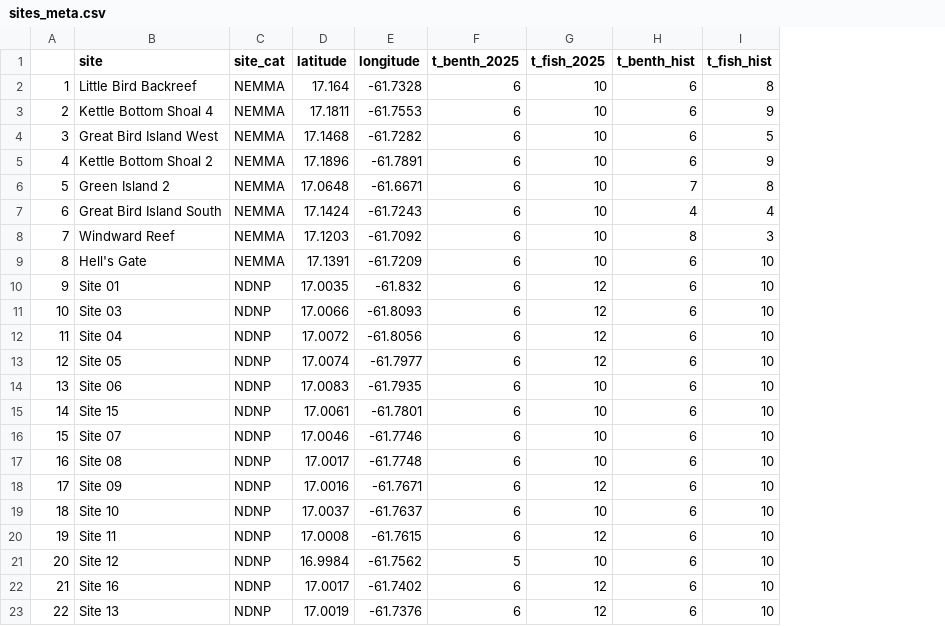
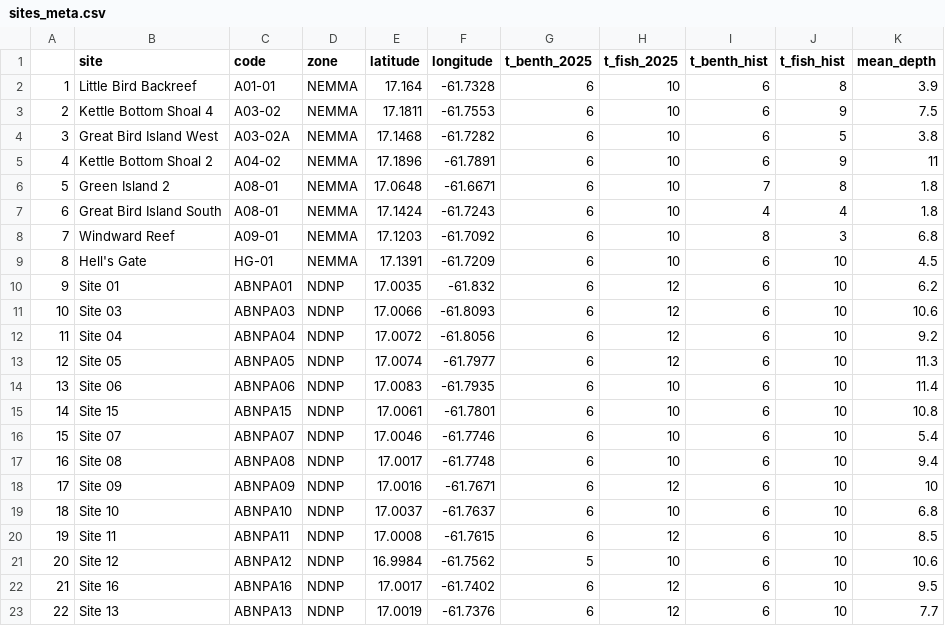
Before and after one commit to molwilson/emc, a CSV file: agrra_monitoring/data_outputs/sites_meta.csv, drawn as a sheet; addresses are those after the commit; the diff names each change by its address in the sheet, - before the commit and + after, or states it on an @@ line.

Commit message:
Cleaning code and generating summary table

```diff
--- a/agrra_monitoring/data_outputs/sites_meta.csv
+++ b/agrra_monitoring/data_outputs/sites_meta.csv
+column C (code), rows 2-23: A01-01 | A03-02 | A03-02A | A04-02 | A08-01 | A08-01 | A09-01 | HG-01 | ABNPA01 | ABNPA03 | ABNPA04 | ABNPA05 | ABNPA06 | ABNPA15 | ABNPA07 | ABNPA08 | ABNPA09 | ABNPA10 | ABNPA11 | ABNPA12 | ABNPA16 | ABNPA13
+column K (mean_depth), rows 2-23: 3.9 | 7.5 | 3.8 | 11 | 1.8 | 1.8 | 6.8 | 4.5 | 6.2 | 10.6 | 9.2 | 11.3 | 11.4 | 10.8 | 5.4 | 9.4 | 10 | 6.8 | 8.5 | 10.6 | 9.5 | 7.7
-D1: site_cat
+D1: zone
```
Also changed, not shown: 30 other files.
